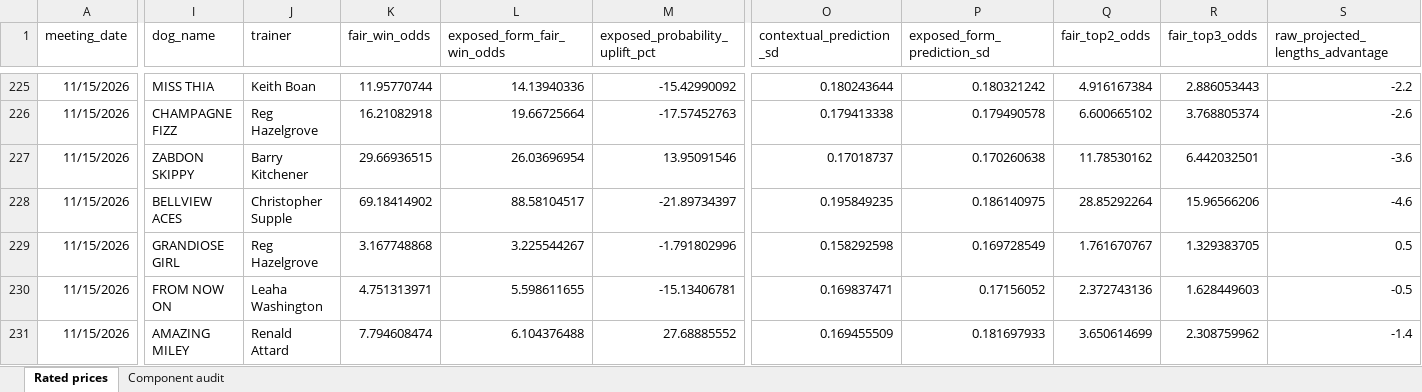
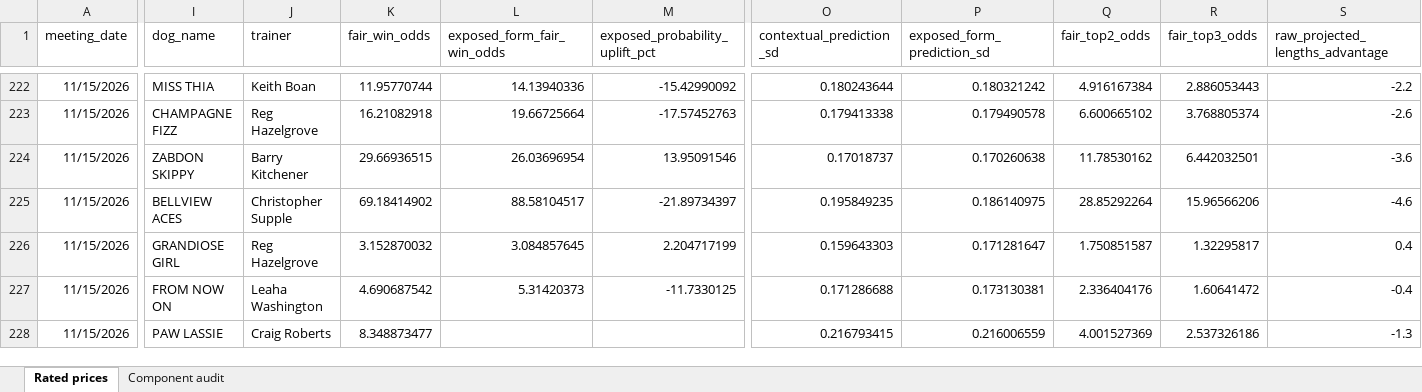
Before and after one commit to cgrocott89/ModelOutput, an Excel workbook: files/Straight_Greyhound_upcoming_rated_prices_LOGIT.xlsx, sheet Rated prices, drawn as a sheet; only a part is shown, gaps mark what is left out; values as stored, in another font and other column widths than the file's, no borders; addresses are those after the commit; the diff covers the shown part only; the diff names each change by its address in the sheet, - before the commit and + after, or states it on an @@ line.

```diff
--- a/files/Straight_Greyhound_upcoming_rated_prices_LOGIT.xlsx (sheet Rated prices)
+++ b/files/Straight_Greyhound_upcoming_rated_prices_LOGIT.xlsx (sheet Rated prices)
-K226 (fair_win_odds): 3.167748868
+K226 (fair_win_odds): 3.152870032
-L226 (exposed_form_fair_win_odds): 3.225544267
+L226 (exposed_form_fair_win_odds): 3.084857645
-M226 (exposed_probability_uplift_pct): -1.791802996
+M226 (exposed_probability_uplift_pct): 2.204717199
-O226 (contextual_prediction_sd): 0.158292598
+O226 (contextual_prediction_sd): 0.159643303
-P226 (exposed_form_prediction_sd): 0.169728549
+P226 (exposed_form_prediction_sd): 0.171281647
-Q226 (fair_top2_odds): 1.761670767
+Q226 (fair_top2_odds): 1.750851587
-R226 (fair_top3_odds): 1.329383705
+R226 (fair_top3_odds): 1.32295817
-S226 (raw_projected_lengths_advantage): 0.5
+S226 (raw_projected_lengths_advantage): 0.4
-K227 (fair_win_odds): 4.751313971
+K227 (fair_win_odds): 4.690687542
-L227 (exposed_form_fair_win_odds): 5.598611655
+L227 (exposed_form_fair_win_odds): 5.31420373
-M227 (exposed_probability_uplift_pct): -15.13406781
+M227 (exposed_probability_uplift_pct): -11.7330125
-O227 (contextual_prediction_sd): 0.169837471
+O227 (contextual_prediction_sd): 0.171286688
-P227 (exposed_form_prediction_sd): 0.17156052
+P227 (exposed_form_prediction_sd): 0.173130381
-Q227 (fair_top2_odds): 2.372743136
+Q227 (fair_top2_odds): 2.336404176
-R227 (fair_top3_odds): 1.628449603
+R227 (fair_top3_odds): 1.60641472
-S227 (raw_projected_lengths_advantage): -0.5
+S227 (raw_projected_lengths_advantage): -0.4
-I228 (dog_name): AMAZING MILEY
+I228 (dog_name): PAW LASSIE
-J228 (trainer): Renald Attard
+J228 (trainer): Craig Roberts
-K228 (fair_win_odds): 7.794608474
+K228 (fair_win_odds): 8.348873477
-L228 (exposed_form_fair_win_odds): 6.104376488
+L228 (exposed_form_fair_win_odds): (empty)
-M228 (exposed_probability_uplift_pct): 27.68885552
+M228 (exposed_probability_uplift_pct): (empty)
-O228 (contextual_prediction_sd): 0.169455509
+O228 (contextual_prediction_sd): 0.216793415
-P228 (exposed_form_prediction_sd): 0.181697933
+P228 (exposed_form_prediction_sd): 0.216006559
-Q228 (fair_top2_odds): 3.650614699
+Q228 (fair_top2_odds): 4.001527369
-R228 (fair_top3_odds): 2.308759962
+R228 (fair_top3_odds): 2.537326186
-S228 (raw_projected_lengths_advantage): -1.4
+S228 (raw_projected_lengths_advantage): -1.3
```
Also changed, not shown: 3 removed rows and 121 edited cells elsewhere in this sheet, files/AFLW_upcoming_projections.xlsx, files/Straight_Greyhound_upcoming_rated_prices.xlsx, 1 other file.
